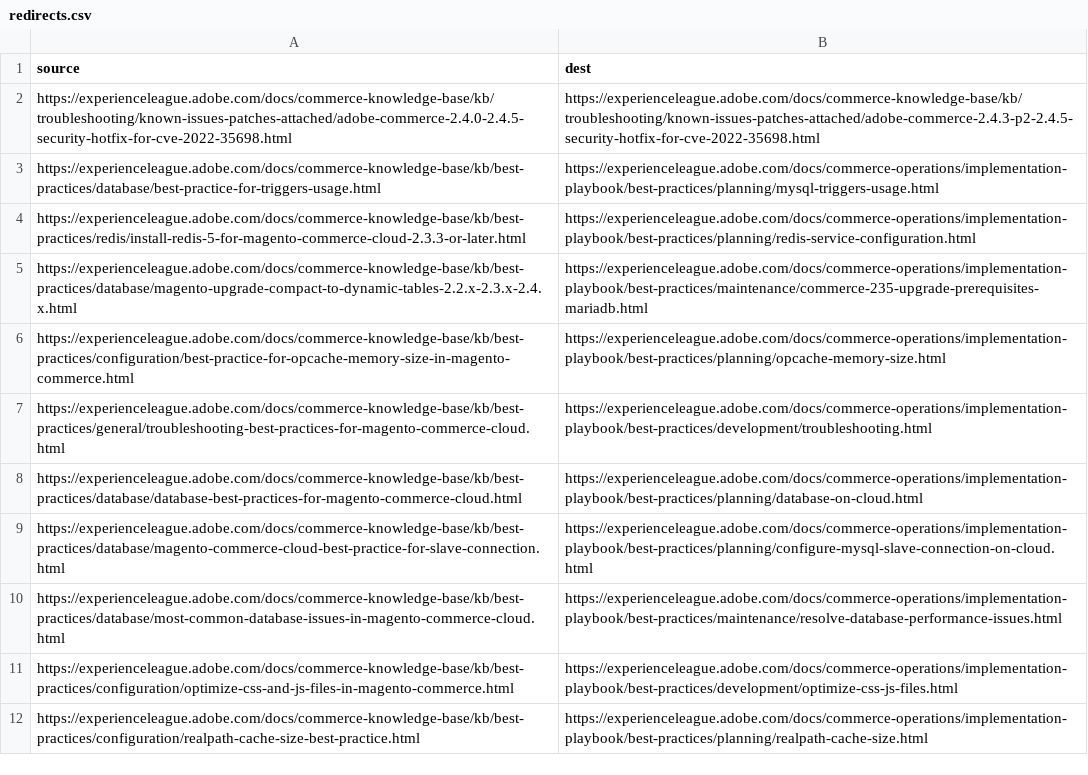
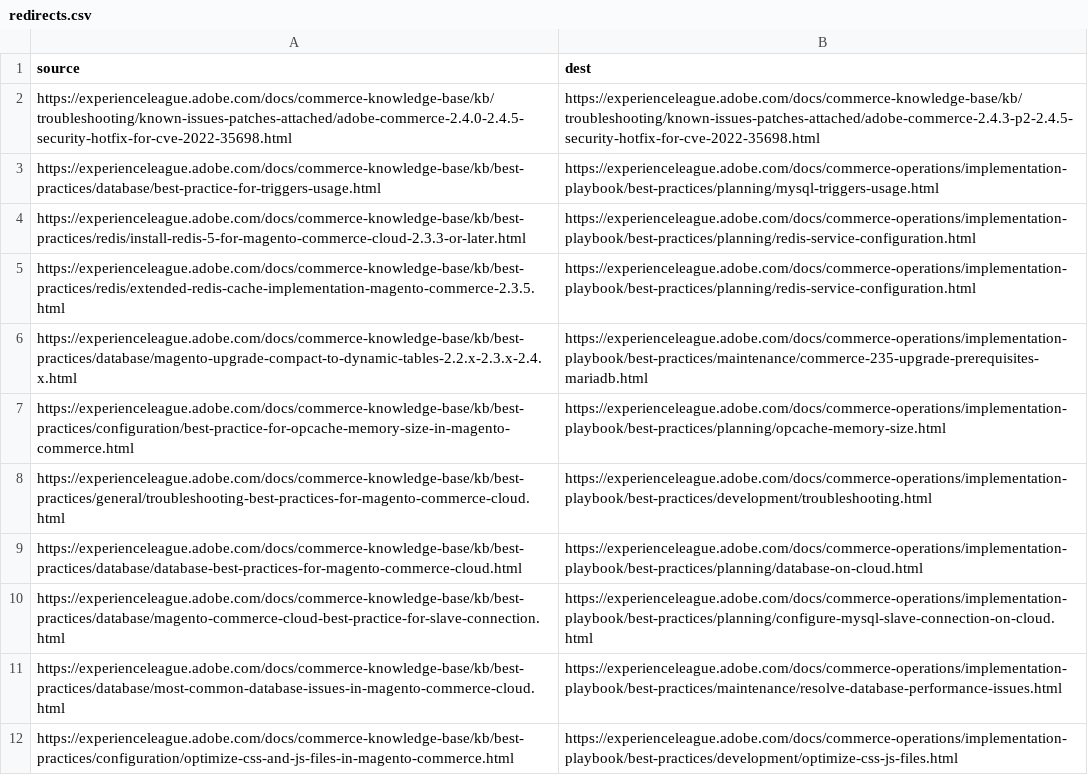
Before and after one commit to AdobeDocs/commerce-knowledge-base.en, a CSV file: redirects.csv, drawn as a sheet; only a part is shown; the shorter side is filled out with more unchanged rows.

Commit message:
SWAT-1325: Added redirect

```diff
--- a/redirects.csv
+++ b/redirects.csv
@@ -4,2 +4,3 @@ https://experienceleague.adobe.com/docs/commerce-knowledge-base/kb/best-practice
 https://experienceleague.adobe.com/docs/commerce-knowledge-base/kb/best-practices/redis/install-redis-5-for-magento-commerce-cloud-2.3.3-or-later.html,https://experienceleague.adobe.com/docs/commerce-operations/implementation-playbook/best-practices/planning/redis-service-configuration.html
+https://experienceleague.adobe.com/docs/commerce-knowledge-base/kb/best-practices/redis/extended-redis-cache-implementation-magento-commerce-2.3.5.html,https://experienceleague.adobe.com/docs/commerce-operations/implementation-playbook/best-practices/planning/redis-service-configuration.html
 https://experienceleague.adobe.com/docs/commerce-knowledge-base/kb/best-practices/database/magento-upgrade-compact-to-dynamic-tables-2.2.x-2.3.x-2.4.x.html,https://experienceleague.adobe.com/docs/commerce-operations/implementation-playbook/best-practices/maintenance/commerce-235-upgrade-prerequisites-mariadb.html
```
